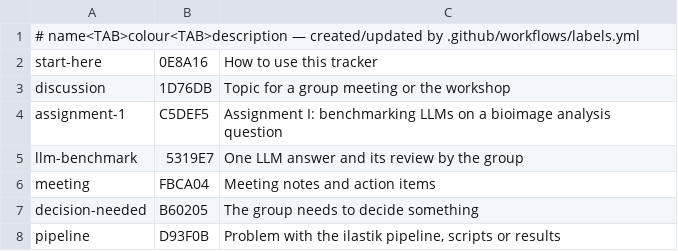
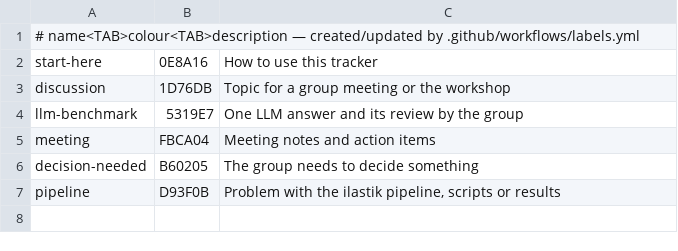
Before and after one commit to Daniel-Waiger/GLOBIAS-2026-GROUP-5, a TSV file: .github/labels.tsv, drawn as a sheet.

```diff
--- a/.github/labels.tsv
+++ b/.github/labels.tsv
@@ -3,3 +3,2 @@ start-here	0E8A16	How to use this tracker
 discussion	1D76DB	Topic for a group meeting or the workshop
-assignment-1	C5DEF5	Assignment I: benchmarking LLMs on a bioimage analysis question
 llm-benchmark	5319E7	One LLM answer and its review by the group
```
Also changed, not shown: 3 other files.
